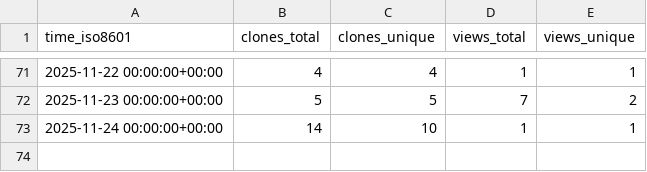
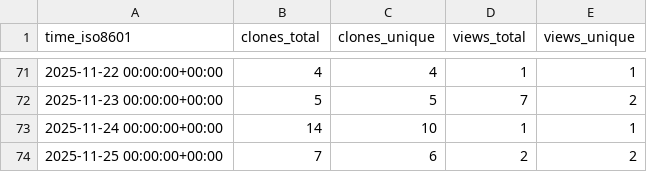
Before and after one commit to LLNL/zero-rk, a CSV file: LLNL/zero-rk/ghrs-data/views_clones_aggregate.csv, drawn as a sheet; only a part is shown, gaps mark what is left out.

```diff
--- a/LLNL/zero-rk/ghrs-data/views_clones_aggregate.csv
+++ b/LLNL/zero-rk/ghrs-data/views_clones_aggregate.csv
@@ -73 +73,2 @@ time_iso8601,clones_total,clones_unique,views_total,views_unique
 2025-11-24 00:00:00+00:00,14,10,1,1
+2025-11-25 00:00:00+00:00,7,6,2,2
```
Also changed, not shown: 1 other file.
